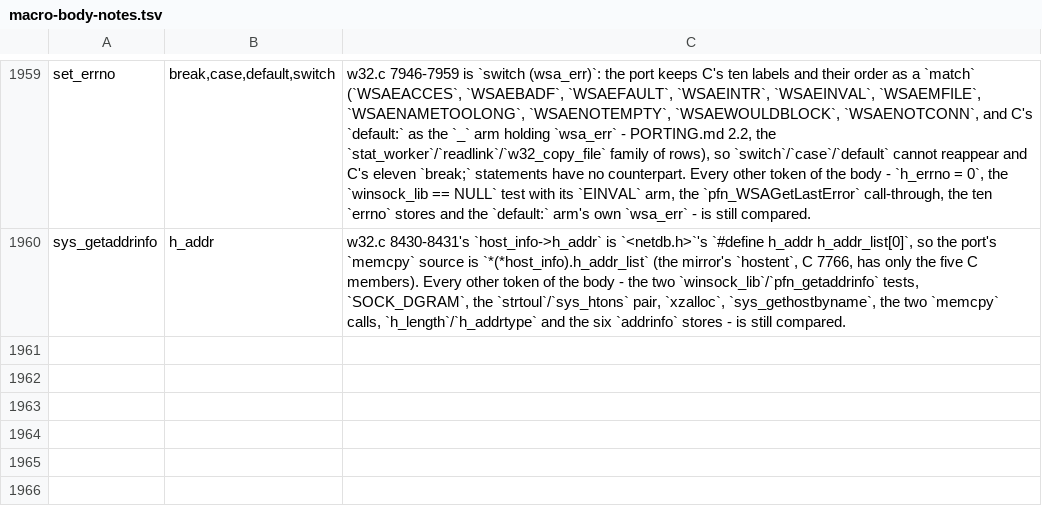
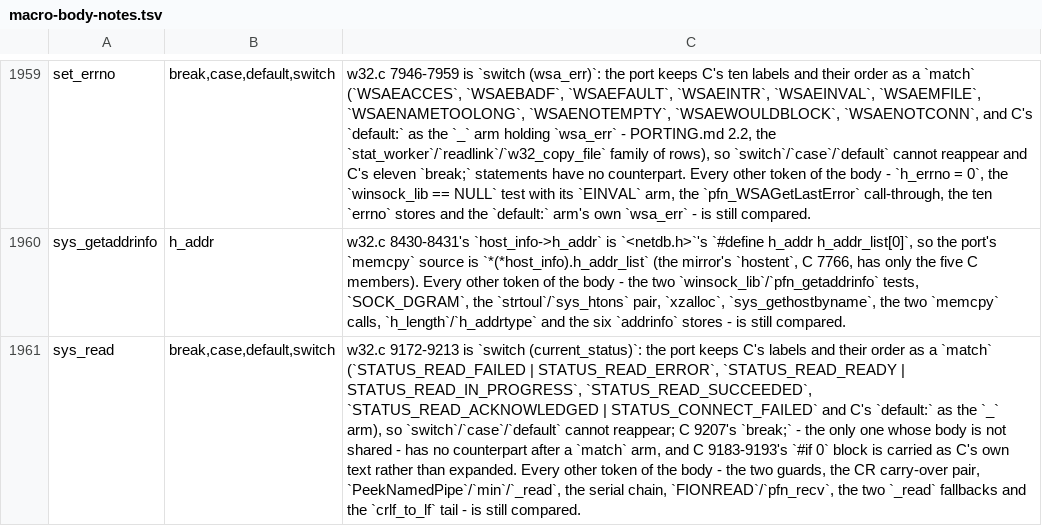
Before and after one commit to liuchong/femacs, a TSV file: docs/ports/macro-body-notes.tsv, drawn as a sheet; only a part is shown, gaps mark what is left out; the diff names each change by its address in the sheet, - before the commit and + after, or states it on an @@ line.

Commit message:
port(w32): slice 40 - sys_read (C 9126-9347)

```diff
--- a/docs/ports/macro-body-notes.tsv
+++ b/docs/ports/macro-body-notes.tsv
+row 1961: sys_read | break,case,default,switch | w32.c 9172-9213 is `switch (current_status)`: the port keeps C's labels and their order as a `match` (`STATUS_READ_FAILED | STATUS_READ_ERROR`, `STATUS_READ_READY | STATUS_READ_IN_PROGRESS`, `STATUS_READ_SUCCEEDED`, `STATUS_READ_ACKNOWLEDGED | STATUS_CONNECT_FAILED` and C's `default:` as the `_` arm), so `switch`/`case`/`default` cannot reappear; C 9207's `break;` - the only one whose body is not shared - has no counterpart after a `match` arm, and C 9183-9193's `#if 0` block is carried as C's own text rather than expanded. Every other token of the body - the two guards, the CR carry-over pair, `PeekNamedPipe`/`min`/`_read`, the serial chain, `FIONREAD`/`pfn_recv`, the two `_read` fallbacks and the `crlf_to_lf` tail - is still compared.
```
Also changed, not shown: 3 other files.
